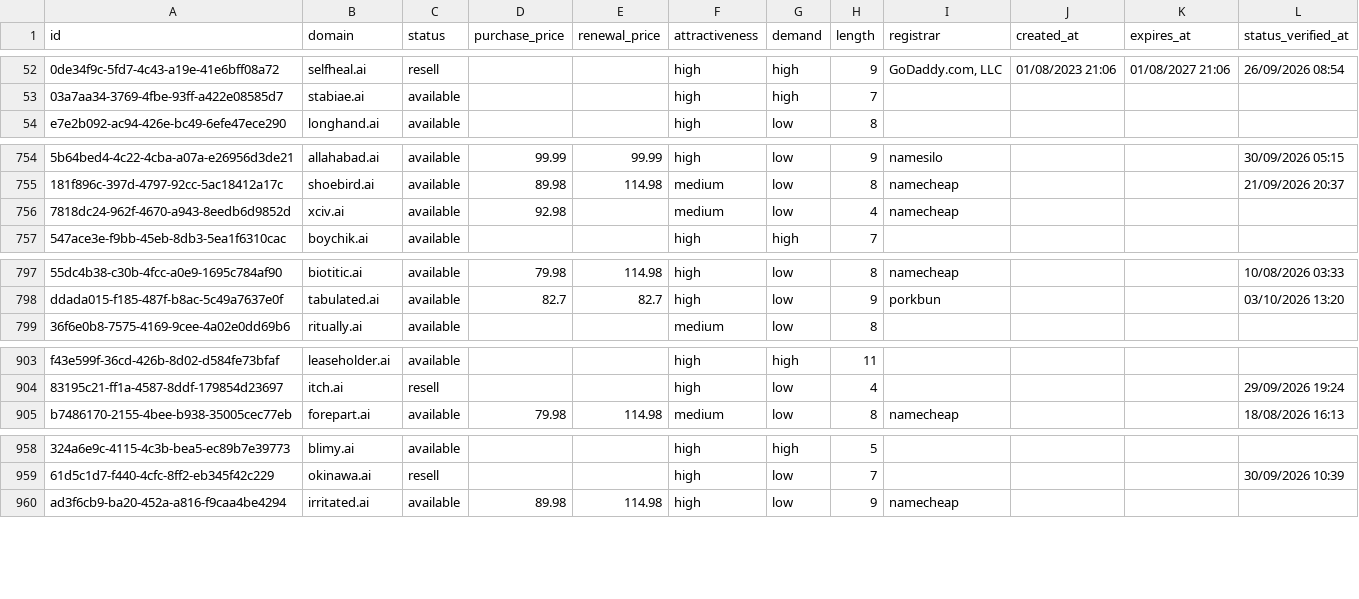
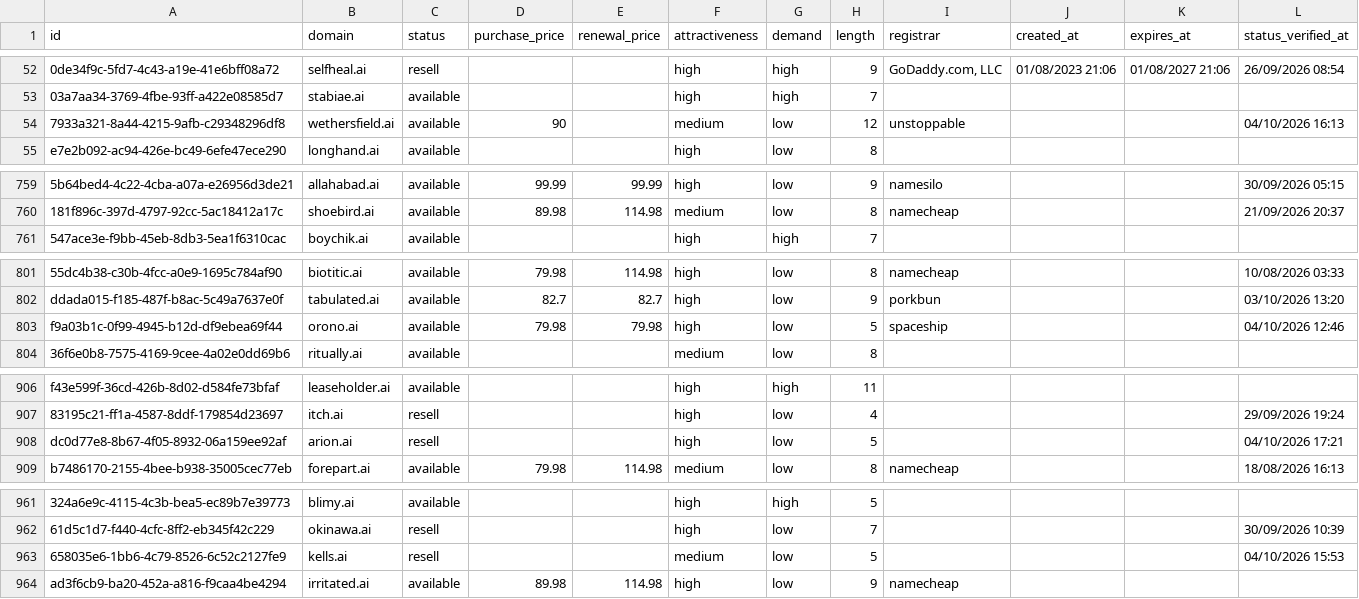
Before and after one commit to UniqueDomains/ai-oneword-domains, a CSV file: ai.csv, drawn as a sheet; only a part is shown, gaps mark what is left out; removed rows and columns are numbered as before the commit, all else as after; the diff covers the shown part only; the diff names each change by its address in the sheet, - before the commit and + after, or states it on an @@ line.

```diff
--- a/ai.csv
+++ b/ai.csv
+row 54: 7933a321-8a44-4215-9afb-c29348296df8 | wethersfield.ai | available | 90 |  | medium | low | 12 | unstoppable |  |  | 04/10/2026 16:13
-row 756: 7818dc24-962f-4670-a943-8eedb6d9852d | xciv.ai | available | 92.98 |  | medium | low | 4 | namecheap
+row 803: f9a03b1c-0f99-4945-b12d-df9ebea69f44 | orono.ai | available | 79.98 | 79.98 | high | low | 5 | spaceship |  |  | 04/10/2026 12:46
+row 908: dc0d77e8-8b67-4f05-8932-06a159ee92af | arion.ai | resell |  |  | high | low | 5 |  |  |  | 04/10/2026 17:21
+row 963: 658035e6-1bb6-4c79-8526-6c52c2127fe9 | kells.ai | resell |  |  | medium | low | 5 |  |  |  | 04/10/2026 15:53
```
Also changed, not shown: 4 added rows, 7 removed rows and 17 edited cells elsewhere in this file, 2 other files.
